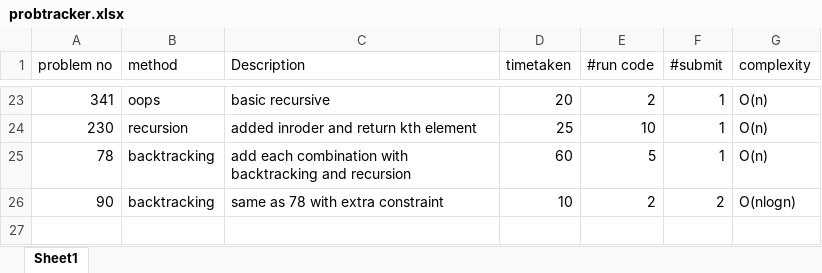
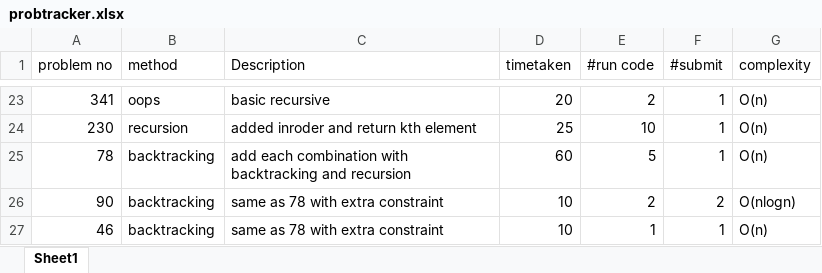
Before and after one commit to gokulramanaa/leedcodeanalysis, an Excel workbook: probtracker.xlsx, sheet Sheet1, drawn as a sheet; only a part is shown, gaps mark what is left out; values as stored, in another font and other column widths than the file's, no borders; the diff names each change by its address in the sheet, - before the commit and + after, or states it on an @@ line.

```diff
--- a/probtracker.xlsx (sheet Sheet1)
+++ b/probtracker.xlsx (sheet Sheet1)
+row 27: 46 | backtracking | same as 78 with extra constraint | 10 | 1 | 1 | O(n)
```
Also changed, not shown: 1 other file.
